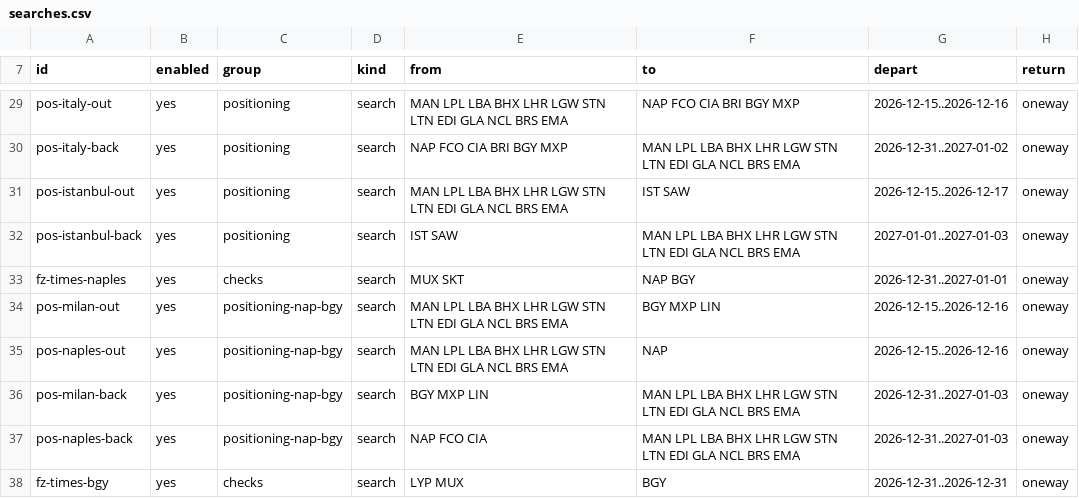
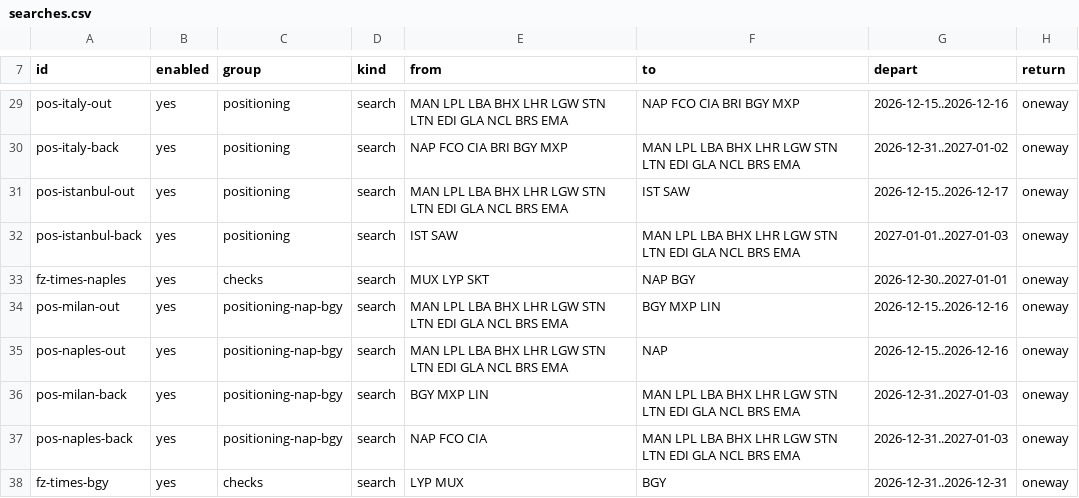
Before and after one commit to haroonis/FlightBuzz, a CSV file: searches.csv, drawn as a sheet; only a part is shown, gaps mark what is left out; the diff names each change by its address in the sheet, - before the commit and + after, or states it on an @@ line.

```diff
--- a/searches.csv
+++ b/searches.csv
-E33 (from): MUX SKT
+E33 (from): MUX LYP SKT
-G33 (depart): 2026-12-31..2027-01-01
+G33 (depart): 2026-12-30..2027-01-01
```
